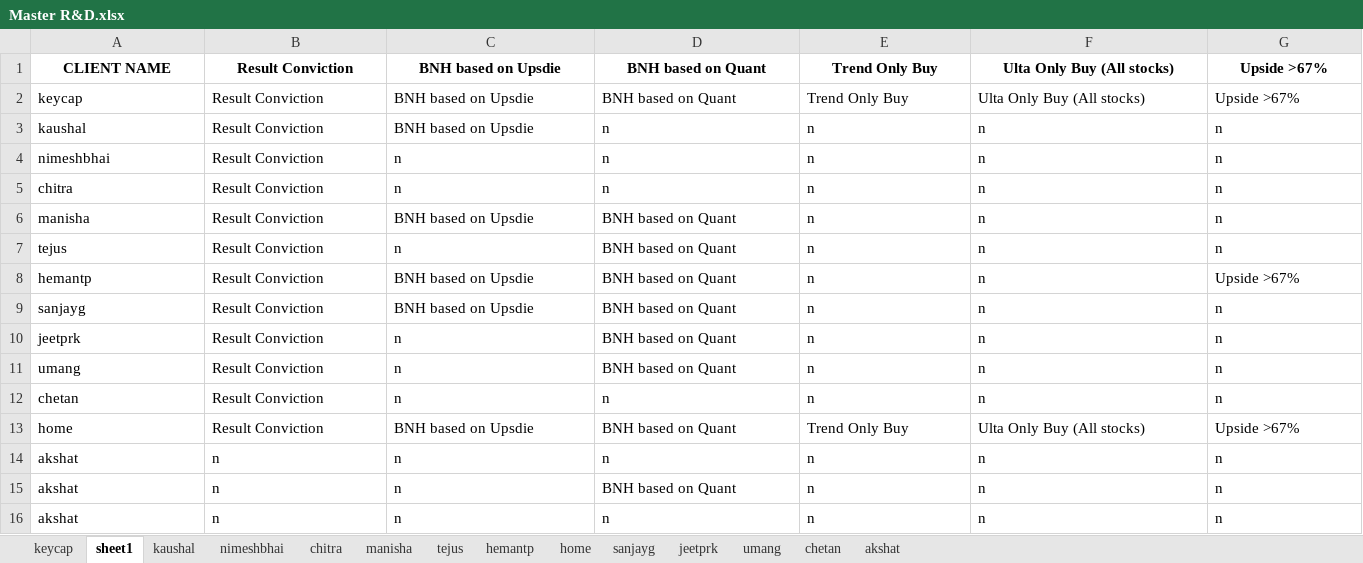
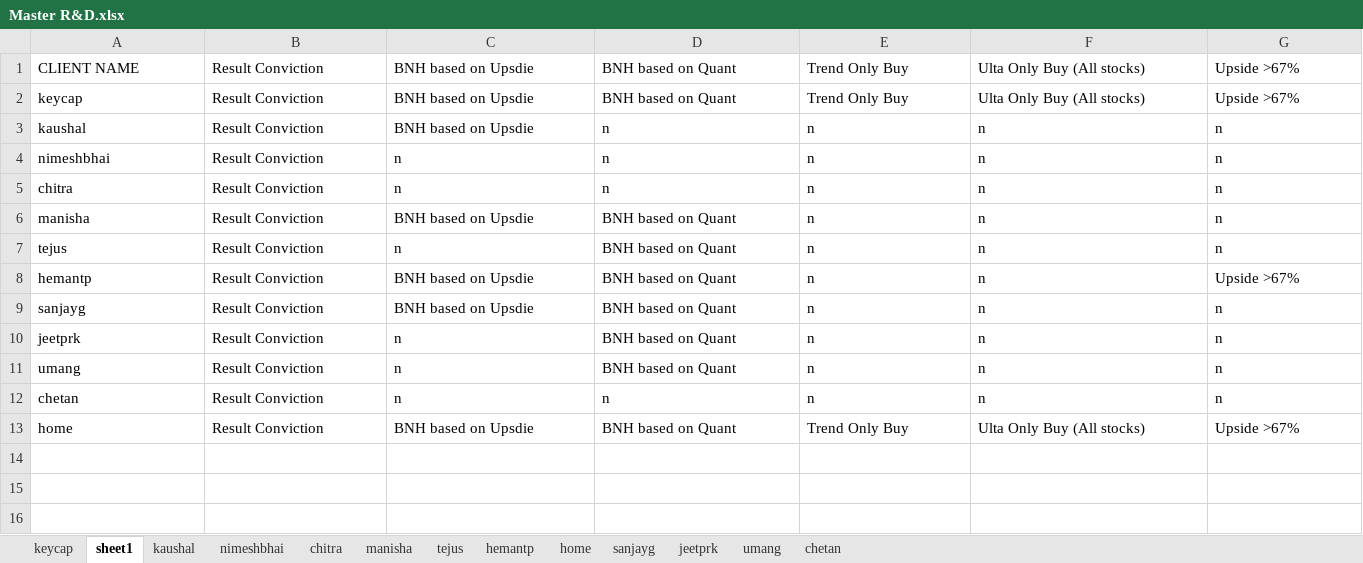
Before and after one commit to akshatrshah/MasterSheet, an Excel workbook: Master R&D.xlsx, sheet sheet1, drawn as a sheet; only a part is shown; values as stored, in another font and other column widths than the file's, no borders; rows hold the shown columns only; the diff covers the shown part only; the diff names each change by its address in the sheet, - before the commit and + after, or states it on an @@ line.

```diff
--- a/Master R&D.xlsx (sheet sheet1)
+++ b/Master R&D.xlsx (sheet sheet1)
-sheet tab: akshat
@@ A1:G1 bold: on → off, alignment: center → left @@
-row 14: akshat | n | n | n | n | n | n
-row 15: akshat | n | n | BNH based on Quant | n | n | n
-row 16: akshat | n | n | n | n | n | n
```
Also changed, not shown: cell formats elsewhere in this sheet, 3 other files.
